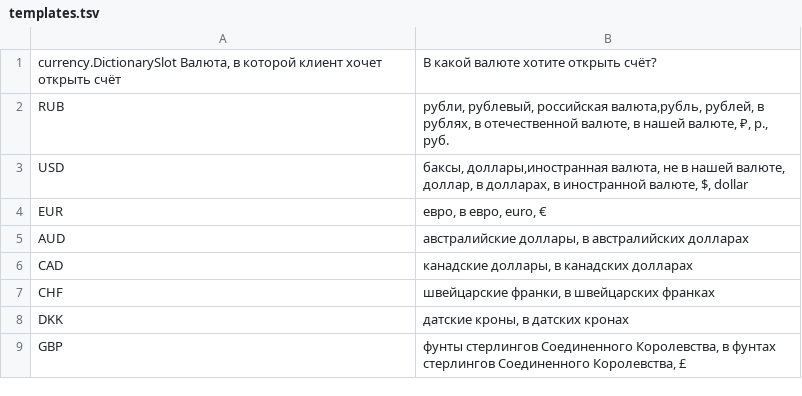
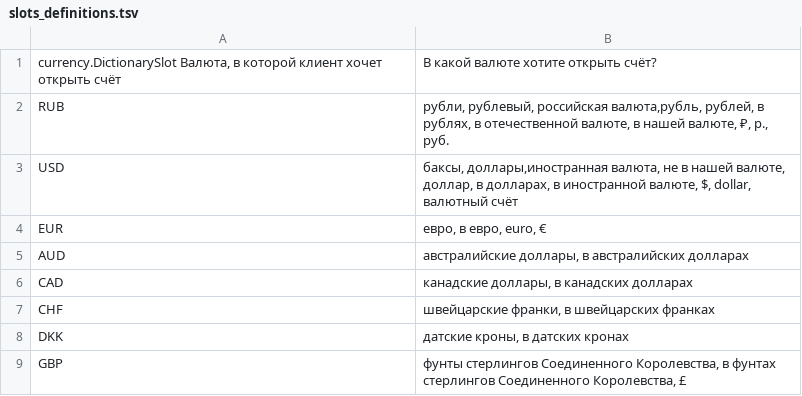
Before and after one commit to deeppavlov/sberdemo, a TSV file: slots_definitions.tsv (was templates.tsv), drawn as a sheet; only a part is shown.

Commit message:
dataset generator

```diff
--- a/templates.tsv
+++ b/slots_definitions.tsv
@@ -2,3 +2,3 @@ currency.DictionarySlot Валюта, в которой клиент хочет
 RUB	рубли, рублевый, российская валюта,рубль, рублей, в рублях, в отечественной валюте, в нашей валюте, ₽, р., руб.
-USD	баксы, доллары,иностранная валюта, не в нашей валюте, доллар, в долларах, в иностранной валюте, $, dollar
+USD	баксы, доллары,иностранная валюта, не в нашей валюте, доллар, в долларах, в иностранной валюте, $, dollar, валютный счёт
 EUR	евро, в евро, euro, €
```
Also changed, not shown: 3 other files.
